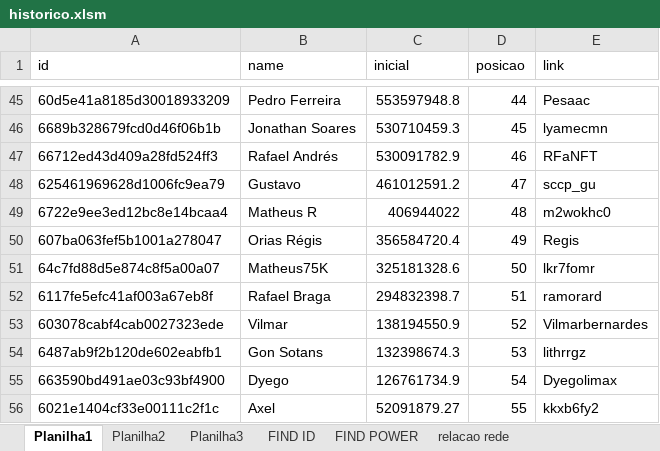
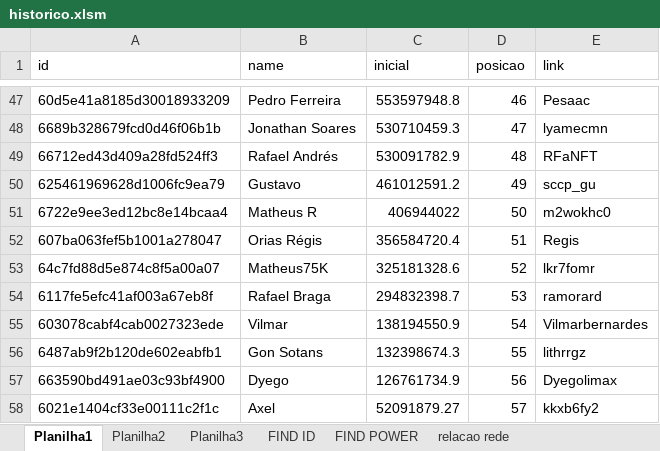
Before and after one commit to rk-fox/rk-fox.github.io, an Excel workbook: ranking/historico.xlsm, sheet Planilha1, drawn as a sheet; only a part is shown, gaps mark what is left out; values as stored, in another font and other column widths than the file's, no borders; addresses are those after the commit; the diff covers the shown part only; the diff names each change by its address in the sheet, - before the commit and + after, or states it on an @@ line.

```diff
--- a/ranking/historico.xlsm (sheet Planilha1)
+++ b/ranking/historico.xlsm (sheet Planilha1)
-D47 (posicao): 44
+D47 (posicao): 46
-D48 (posicao): 45
+D48 (posicao): 47
-D49 (posicao): 46
+D49 (posicao): 48
-D50 (posicao): 47
+D50 (posicao): 49
-D51 (posicao): 48
+D51 (posicao): 50
-D52 (posicao): 49
+D52 (posicao): 51
-D53 (posicao): 50
+D53 (posicao): 52
-D54 (posicao): 51
+D54 (posicao): 53
-D55 (posicao): 52
+D55 (posicao): 54
-D56 (posicao): 53
+D56 (posicao): 55
-D57 (posicao): 54
+D57 (posicao): 56
-D58 (posicao): 55
+D58 (posicao): 57
```
Also changed, not shown: 2 added rows and 26 edited cells elsewhere in this sheet, sheet Planilha3, sheet FIND ID, sheet FIND POWER.
